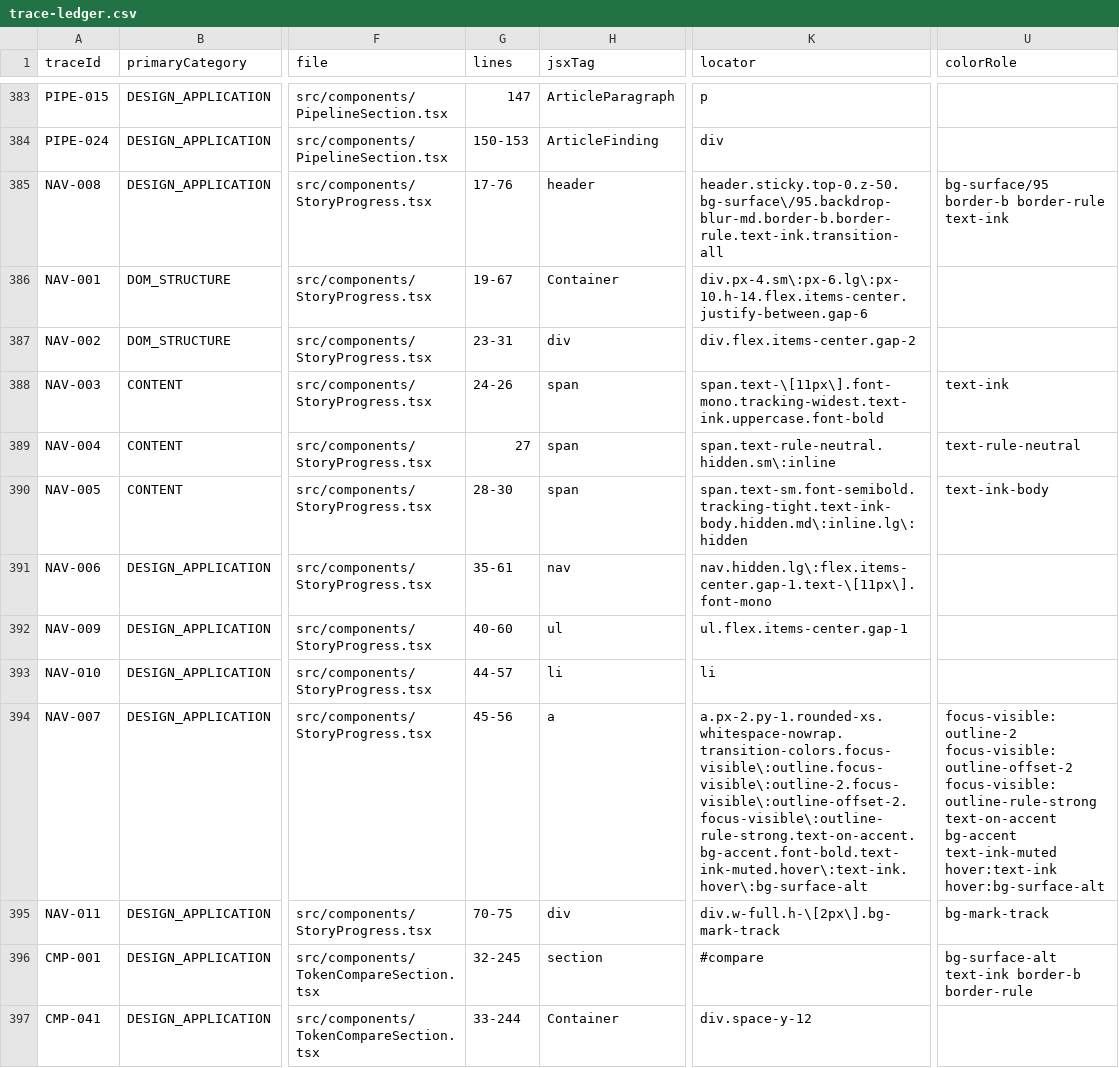
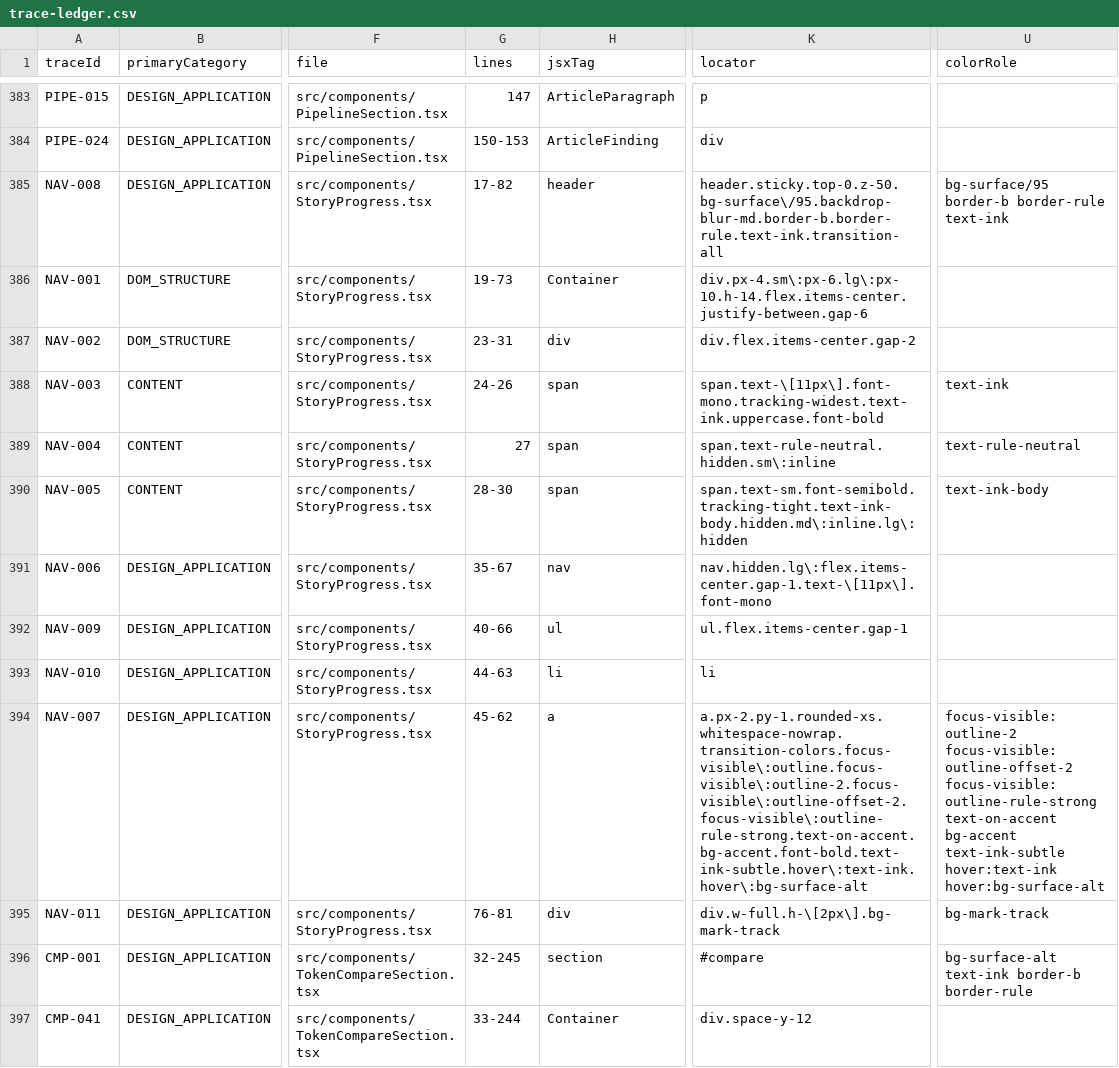
Before and after one commit to Siegfriex/Tokenization_Premiun_KOEN_FRONT, a CSV file: docs/audit/data/trace-ledger.csv, drawn as a sheet; only a part is shown, gaps mark what is left out; the diff names each change by its address in the sheet, - before the commit and + after, or states it on an @@ line.

Commit message:
fix(design): decompress header nav — code-only resting state, name on active only
Director-directed priority 1: the nav was acting like a dense table of
contents instead of a wayfinder, competing with slide content for the
first look. NAV_SECTIONS split into `code` (S0..S7, always visible) and
`name` (full descriptive label, e.g. "Token Premium", "누적 부담") —
NavSection type updated accordingly.

StoryProgress now renders the code only for resting items and appends the
name only for the active one (inside the same accent-filled pill).
Resting-item contrast dropped text-ink-muted -> text-ink-subtle (existing
three-tier ink ramp, no new color introduced) so non-current steps read
as present, not competing. Full descriptive name preserved for screen
readers via aria-label on every link regardless of active state, not only
lost for resting items.

'결론'/'Result' (the closing section) gets code S7, continuing the site's
own S0-S6 sequence — a labeling completion, not a new content claim (no
prior S7 reference existed, but no prior number existed for it either).

tsc clean, build passes, audit pipeline diff-reproducible, director queue
unaffected (this is UI copy, not a numeric claim).

```diff
--- a/docs/audit/data/trace-ledger.csv
+++ b/docs/audit/data/trace-ledger.csv
-G385 (lines): 17-76
+G385 (lines): 17-82
-G386 (lines): 19-67
+G386 (lines): 19-73
-G391 (lines): 35-61
+G391 (lines): 35-67
-G392 (lines): 40-60
+G392 (lines): 40-66
-G393 (lines): 44-57
+G393 (lines): 44-63
-G394 (lines): 45-56
+G394 (lines): 45-62
-K394 (locator): a.px-2.py-1.rounded-xs.whitespace-nowrap.transition-colors.focus-visible\:outline.focus-visible\:outline-2.focus-visible\:outline-offset-2.focus-visible\:outline-rule-strong.text-on-accent.bg-accent.font-bold.text-ink-muted.hover\:text-ink.hover\:bg-surface-alt
+K394 (locator): a.px-2.py-1.rounded-xs.whitespace-nowrap.transition-colors.focus-visible\:outline.focus-visible\:outline-2.focus-visible\:outline-offset-2.focus-visible\:outline-rule-strong.text-on-accent.bg-accent.font-bold.text-ink-subtle.hover\:text-ink.hover\:bg-surface-alt
-U394 (colorRole): …text-on-accent bg-accent text-ink-muted hover:text-ink hover:bg-surface-alt
+U394 (colorRole): …text-on-accent bg-accent text-ink-subtle hover:text-ink hover:bg-surface-alt
-G395 (lines): 70-75
+G395 (lines): 76-81
```
Also changed, not shown: 9 other files.
